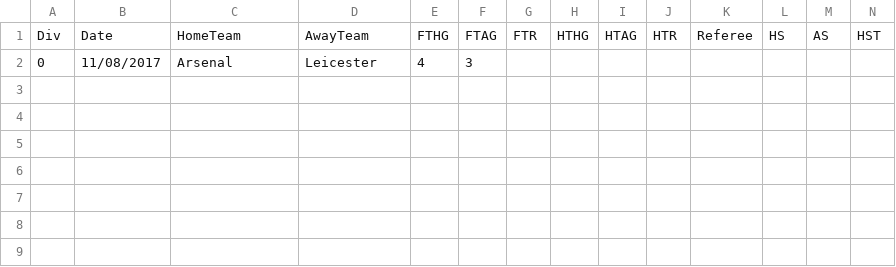
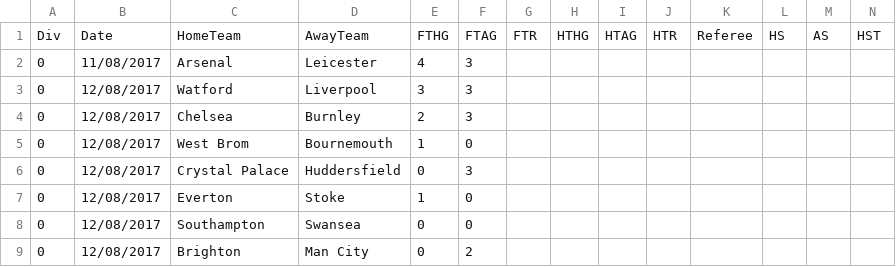
Before and after one commit to bradx888/xGmodel, a CSV file: Football-data.co.uk/E0/17-18.csv, drawn as a sheet; only a part is shown; rows hold the shown columns only; the diff names each change by its address in the sheet, - before the commit and + after, or states it on an @@ line.

```diff
--- a/Football-data.co.uk/E0/17-18.csv
+++ b/Football-data.co.uk/E0/17-18.csv
+row 3: 0 | 12/08/2017 | Watford | Liverpool | 3 | 3
+row 4: 0 | 12/08/2017 | Chelsea | Burnley | 2 | 3
+row 5: 0 | 12/08/2017 | West Brom | Bournemouth | 1 | 0
+row 6: 0 | 12/08/2017 | Crystal Palace | Huddersfield | 0 | 3
+row 7: 0 | 12/08/2017 | Everton | Stoke | 1 | 0
+row 8: 0 | 12/08/2017 | Southampton | Swansea | 0 | 0
+row 9: 0 | 12/08/2017 | Brighton | Man City | 0 | 2
```
Also changed, not shown: All shots from 17-18/E0/mappings.csv, Team mappings/E0/flashscores_to_footballdata.csv, 20 other files.
